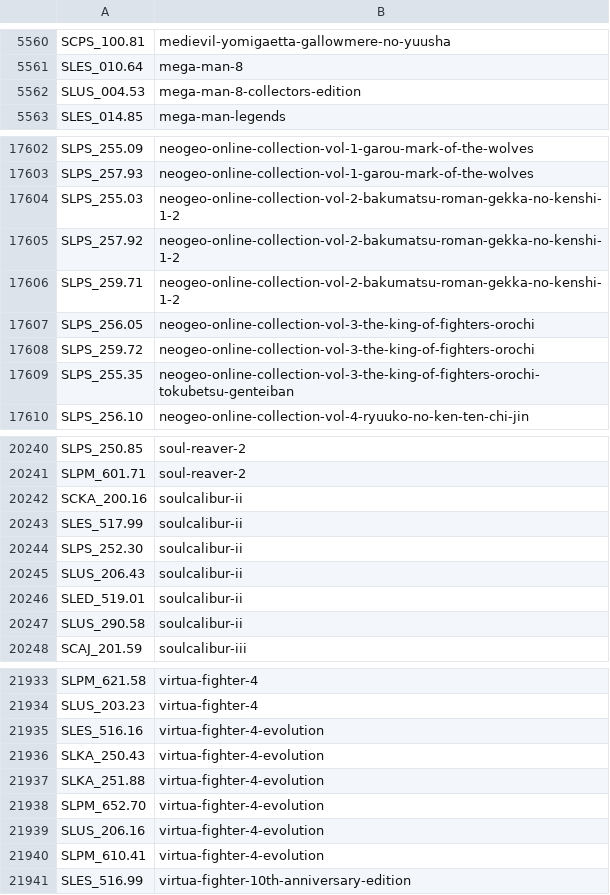
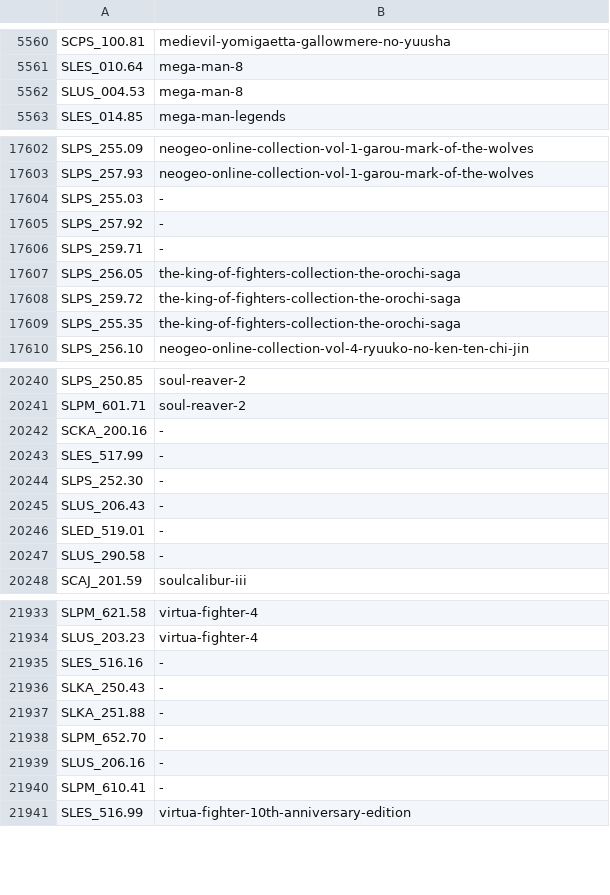
Before and after one commit to ahmedmoselhi/PSBBN-Definitive-English-Patch, a CSV file: helper/ArtDB.csv, drawn as a sheet; only a part is shown, gaps mark what is left out; the diff covers the shown part only.

```diff
--- a/helper/ArtDB.csv
+++ b/helper/ArtDB.csv
@@ -5561,3 +5561,3 @@ SCPS_100.81|medievil-yomigaetta-gallowmere-no-yuusha
 SLES_010.64|mega-man-8
-SLUS_004.53|mega-man-8-collectors-edition
+SLUS_004.53|mega-man-8
 SLES_014.85|mega-man-legends
@@ -17603,8 +17603,8 @@ SLPS_255.09|neogeo-online-collection-vol-1-garou-mark-of-the-wolves
 SLPS_257.93|neogeo-online-collection-vol-1-garou-mark-of-the-wolves
-SLPS_255.03|neogeo-online-collection-vol-2-bakumatsu-roman-gekka-no-kenshi-1-2
-SLPS_257.92|neogeo-online-collection-vol-2-bakumatsu-roman-gekka-no-kenshi-1-2
-SLPS_259.71|neogeo-online-collection-vol-2-bakumatsu-roman-gekka-no-kenshi-1-2
-SLPS_256.05|neogeo-online-collection-vol-3-the-king-of-fighters-orochi
-SLPS_259.72|neogeo-online-collection-vol-3-the-king-of-fighters-orochi
-SLPS_255.35|neogeo-online-collection-vol-3-the-king-of-fighters-orochi-tokubetsu-genteiban
+SLPS_255.03|-
+SLPS_257.92|-
+SLPS_259.71|-
+SLPS_256.05|the-king-of-fighters-collection-the-orochi-saga
+SLPS_259.72|the-king-of-fighters-collection-the-orochi-saga
+SLPS_255.35|the-king-of-fighters-collection-the-orochi-saga
 SLPS_256.10|neogeo-online-collection-vol-4-ryuuko-no-ken-ten-chi-jin
@@ -20241,8 +20241,8 @@ SLPS_250.85|soul-reaver-2
 SLPM_601.71|soul-reaver-2
-SCKA_200.16|soulcalibur-ii
-SLES_517.99|soulcalibur-ii
-SLPS_252.30|soulcalibur-ii
-SLUS_206.43|soulcalibur-ii
-SLED_519.01|soulcalibur-ii
-SLUS_290.58|soulcalibur-ii
+SCKA_200.16|-
+SLES_517.99|-
+SLPS_252.30|-
+SLUS_206.43|-
+SLED_519.01|-
+SLUS_290.58|-
 SCAJ_201.59|soulcalibur-iii
@@ -21934,8 +21934,8 @@ SLPM_621.58|virtua-fighter-4
 SLUS_203.23|virtua-fighter-4
-SLES_516.16|virtua-fighter-4-evolution
-SLKA_250.43|virtua-fighter-4-evolution
-SLKA_251.88|virtua-fighter-4-evolution
-SLPM_652.70|virtua-fighter-4-evolution
-SLUS_206.16|virtua-fighter-4-evolution
-SLPM_610.41|virtua-fighter-4-evolution
+SLES_516.16|-
+SLKA_250.43|-
+SLKA_251.88|-
+SLPM_652.70|-
+SLUS_206.16|-
+SLPM_610.41|-
 SLES_516.99|virtua-fighter-10th-anniversary-edition
```
Also changed, not shown: 24 edited cells elsewhere in this file, 31 other files.
